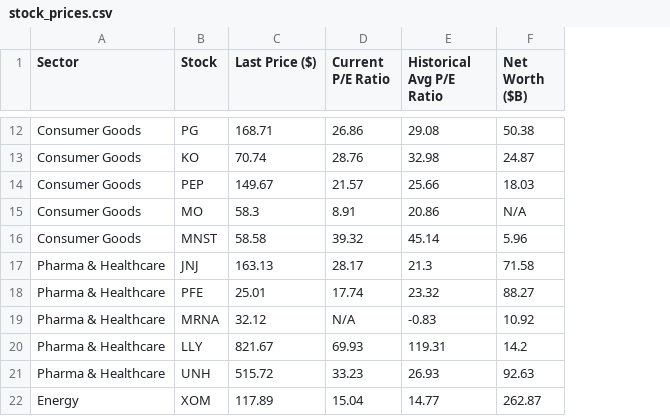
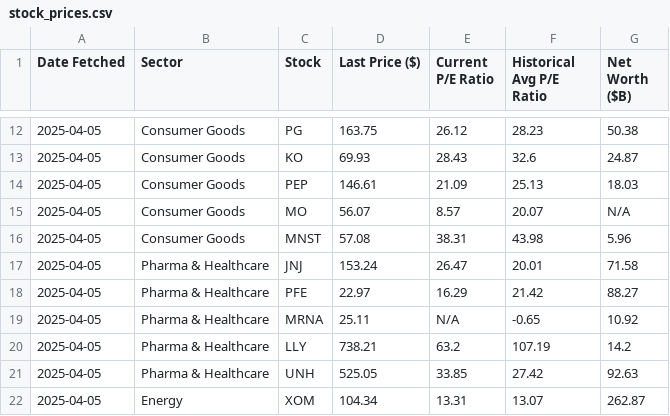
Before and after one commit to KshitijNayan/Stock, a CSV file: stock_prices.csv, drawn as a sheet; only a part is shown, gaps mark what is left out; addresses are those after the commit; the diff covers the shown part only; the diff names each change by its address in the sheet, - before the commit and + after, or states it on an @@ line.

Commit message:
currently intraday done

```diff
--- a/stock_prices.csv
+++ b/stock_prices.csv
+column A (Date Fetched), rows 12-22: all 2025-04-05
-D12 (Last Price ($)): 168.71
+D12 (Last Price ($)): 163.75
-E12 (Current P/E Ratio): 26.86
+E12 (Current P/E Ratio): 26.12
-F12 (Historical Avg P/E Ratio): 29.08
+F12 (Historical Avg P/E Ratio): 28.23
-D13 (Last Price ($)): 70.74
+D13 (Last Price ($)): 69.93
-E13 (Current P/E Ratio): 28.76
+E13 (Current P/E Ratio): 28.43
-F13 (Historical Avg P/E Ratio): 32.98
+F13 (Historical Avg P/E Ratio): 32.6
-D14 (Last Price ($)): 149.67
+D14 (Last Price ($)): 146.61
-E14 (Current P/E Ratio): 21.57
+E14 (Current P/E Ratio): 21.09
-F14 (Historical Avg P/E Ratio): 25.66
+F14 (Historical Avg P/E Ratio): 25.13
-D15 (Last Price ($)): 58.3
+D15 (Last Price ($)): 56.07
-E15 (Current P/E Ratio): 8.91
+E15 (Current P/E Ratio): 8.57
-F15 (Historical Avg P/E Ratio): 20.86
+F15 (Historical Avg P/E Ratio): 20.07
-D16 (Last Price ($)): 58.58
+D16 (Last Price ($)): 57.08
-E16 (Current P/E Ratio): 39.32
+E16 (Current P/E Ratio): 38.31
-F16 (Historical Avg P/E Ratio): 45.14
+F16 (Historical Avg P/E Ratio): 43.98
-D17 (Last Price ($)): 163.13
+D17 (Last Price ($)): 153.24
-E17 (Current P/E Ratio): 28.17
+E17 (Current P/E Ratio): 26.47
-F17 (Historical Avg P/E Ratio): 21.3
+F17 (Historical Avg P/E Ratio): 20.01
-D18 (Last Price ($)): 25.01
+D18 (Last Price ($)): 22.97
-E18 (Current P/E Ratio): 17.74
+E18 (Current P/E Ratio): 16.29
-F18 (Historical Avg P/E Ratio): 23.32
+F18 (Historical Avg P/E Ratio): 21.42
-D19 (Last Price ($)): 32.12
+D19 (Last Price ($)): 25.11
-F19 (Historical Avg P/E Ratio): -0.83
+F19 (Historical Avg P/E Ratio): -0.65
-D20 (Last Price ($)): 821.67
+D20 (Last Price ($)): 738.21
-E20 (Current P/E Ratio): 69.93
+E20 (Current P/E Ratio): 63.2
-F20 (Historical Avg P/E Ratio): 119.31
+F20 (Historical Avg P/E Ratio): 107.19
-D21 (Last Price ($)): 515.72
+D21 (Last Price ($)): 525.05
-E21 (Current P/E Ratio): 33.23
+E21 (Current P/E Ratio): 33.85
-F21 (Historical Avg P/E Ratio): 26.93
+F21 (Historical Avg P/E Ratio): 27.42
-D22 (Last Price ($)): 117.89
+D22 (Last Price ($)): 104.34
-E22 (Current P/E Ratio): 15.04
+E22 (Current P/E Ratio): 13.31
-F22 (Historical Avg P/E Ratio): 14.77
+F22 (Historical Avg P/E Ratio): 13.07
```
Also changed, not shown: 120 edited cells elsewhere in this file, sector_data.csv, 38 other files.
